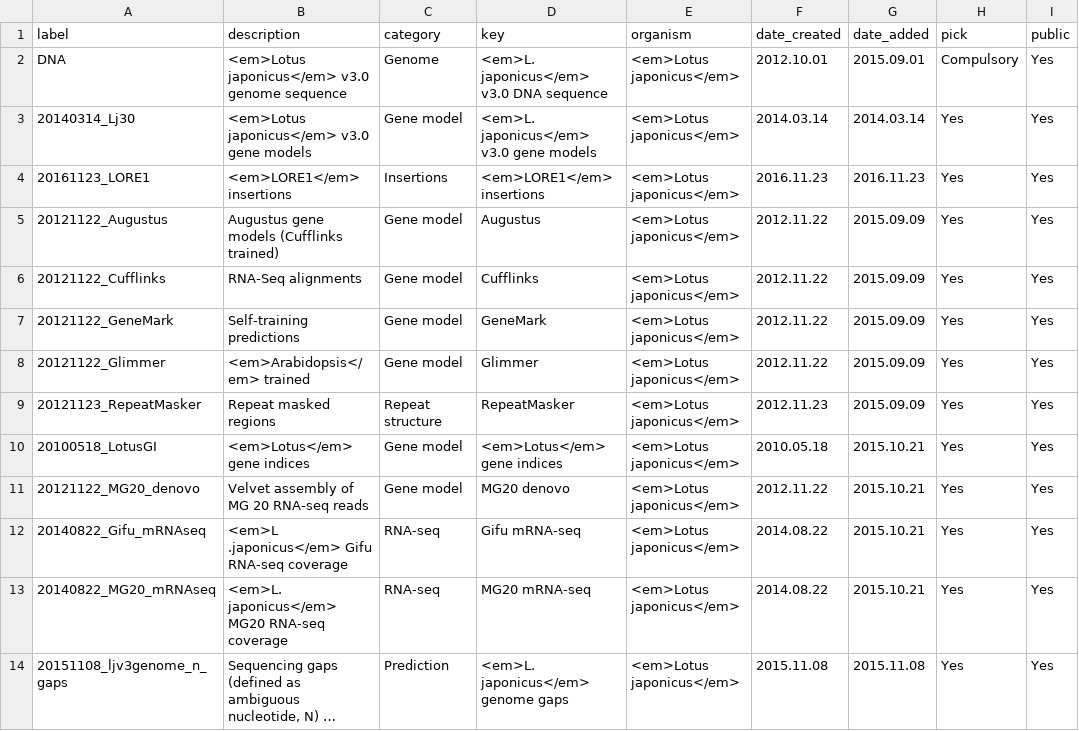
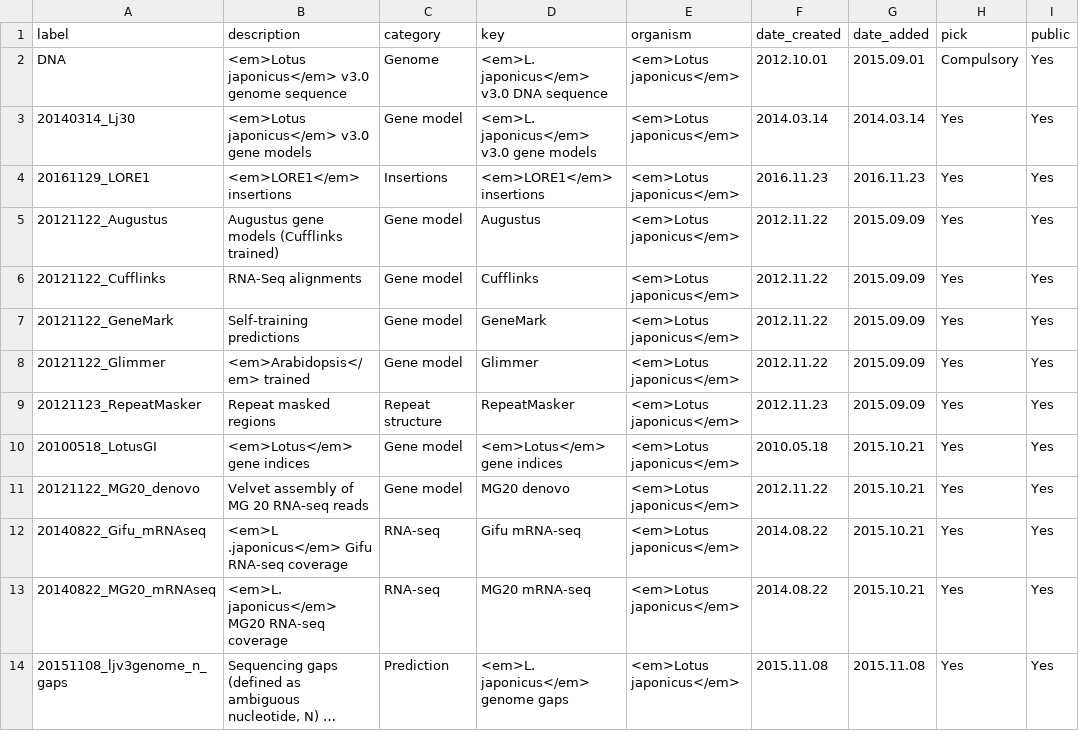
Before and after one commit to lotusbase/lotus.au.dk, a CSV file: src/templates/genome/data/trackMetadata.csv, drawn as a sheet; only a part is shown; long unchanged cells end in …; the diff names each change by its address in the sheet, - before the commit and + after, or states it on an @@ line.

Commit message:
Updated LORE1 tracks

```diff
--- a/src/templates/genome/data/trackMetadata.csv
+++ b/src/templates/genome/data/trackMetadata.csv
-A4 (label): 20161123_LORE1
+A4 (label): 20161129_LORE1
```
Also changed, not shown: src/templates/genome/data/trackMetadata.private.csv.
